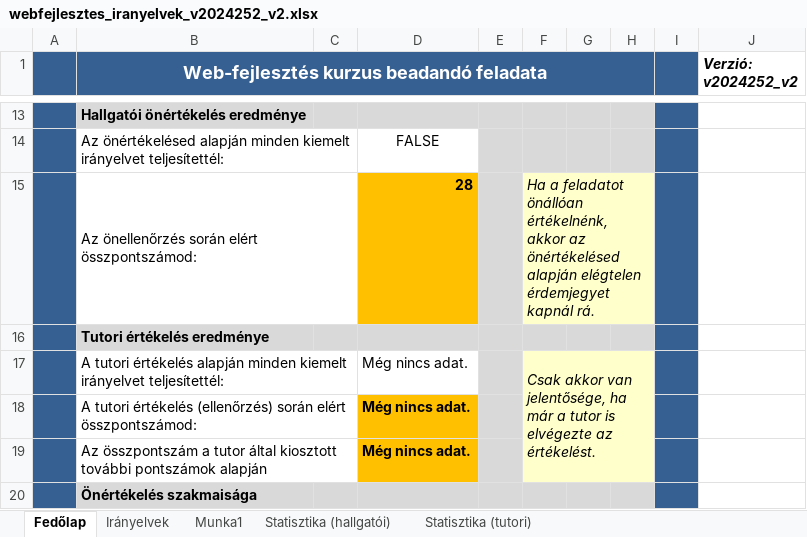
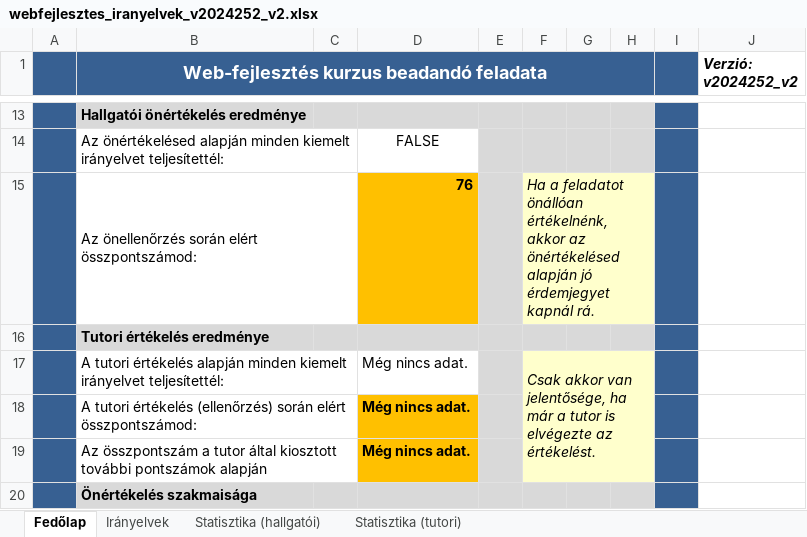
Before and after one commit to BPatrikIT/Elte_24_25_2, an Excel workbook: WebAlap/webfejlesztes_iranyelvek_v2024252_v2.xlsx, sheet Fedőlap, drawn as a sheet; only a part is shown, gaps mark what is left out; values as stored, in another font and other column widths than the file's, no borders; charts and pictures and conditional formats not drawn; the diff names each change by its address in the sheet, - before the commit and + after, or states it on an @@ line.

```diff
--- a/WebAlap/webfejlesztes_iranyelvek_v2024252_v2.xlsx (sheet Fedőlap)
+++ b/WebAlap/webfejlesztes_iranyelvek_v2024252_v2.xlsx (sheet Fedőlap)
-sheet tab: Munka1
-D15: 28
+D15: 76
-F15: …önértékelésed alapján elégtelen érdemjegyet kapnál…
+F15: …önértékelésed alapján jó érdemjegyet kapnál…
```
Also changed, not shown: sheet Statisztika (hallgatói), sheet Irányelvek, formulas that keep their value, charts or pictures, 4 other files.
